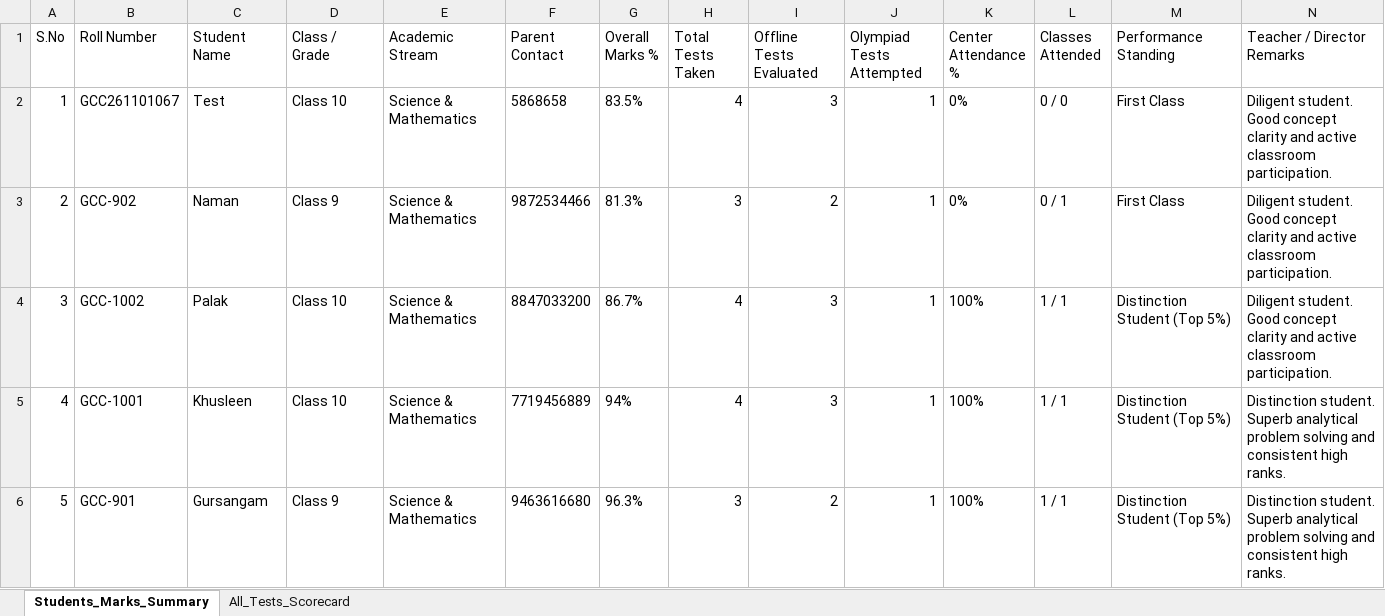
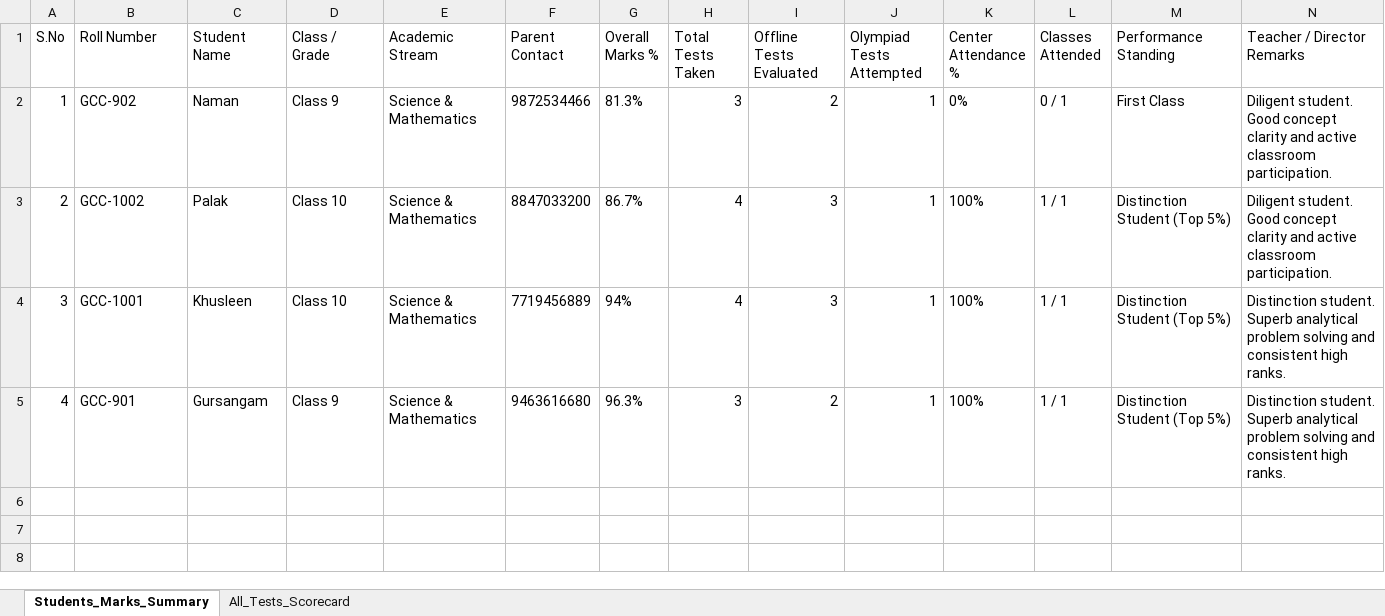
Before and after one commit to goyalharshit543-bit/goyalcoachingcenter, an Excel workbook: records/Examination_Marks_And_Reports/All_Students_Master_Marks_Register.xlsx, sheet Students_Marks_Summary, drawn as a sheet; values as stored, in another font and other column widths than the file's, no borders; the diff names each change by its address in the sheet, - before the commit and + after, or states it on an @@ line.

Commit message:
fix: remove demo details, test student, sample doubts, dummy enquiry, and hide reset demo button

```diff
--- a/records/Examination_Marks_And_Reports/All_Students_Master_Marks_Register.xlsx (sheet Students_Marks_Summary)
+++ b/records/Examination_Marks_And_Reports/All_Students_Master_Marks_Register.xlsx (sheet Students_Marks_Summary)
-B2 (Roll Number): GCC261101067
+B2 (Roll Number): GCC-902
-C2 (Student Name): Test
+C2 (Student Name): Naman
-D2 (Class / Grade): Class 10
+D2 (Class / Grade): Class 9
-F2 (Parent Contact): 5868658
+F2 (Parent Contact): 9872534466
-G2 (Overall Marks %): 83.5%
+G2 (Overall Marks %): 81.3%
-H2 (Total Tests Taken): 4
+H2 (Total Tests Taken): 3
-I2 (Offline Tests Evaluated): 3
+I2 (Offline Tests Evaluated): 2
-L2 (Classes Attended): 0 / 0
+L2 (Classes Attended): 0 / 1
-B3 (Roll Number): GCC-902
+B3 (Roll Number): GCC-1002
-C3 (Student Name): Naman
+C3 (Student Name): Palak
-D3 (Class / Grade): Class 9
+D3 (Class / Grade): Class 10
-F3 (Parent Contact): 9872534466
+F3 (Parent Contact): 8847033200
-G3 (Overall Marks %): 81.3%
+G3 (Overall Marks %): 86.7%
-H3 (Total Tests Taken): 3
+H3 (Total Tests Taken): 4
-I3 (Offline Tests Evaluated): 2
+I3 (Offline Tests Evaluated): 3
-K3 (Center Attendance %): 0%
+K3 (Center Attendance %): 100%
-L3 (Classes Attended): 0 / 1
+L3 (Classes Attended): 1 / 1
-M3 (Performance Standing): First Class
+M3 (Performance Standing): Distinction Student (Top 5%)
-B4 (Roll Number): GCC-1002
+B4 (Roll Number): GCC-1001
-C4 (Student Name): Palak
+C4 (Student Name): Khusleen
-F4 (Parent Contact): 8847033200
+F4 (Parent Contact): 7719456889
-G4 (Overall Marks %): 86.7%
+G4 (Overall Marks %): 94%
-N4 (Teacher / Director Remarks): Diligent student. Good concept clarity and active classroom participation.
+N4 (Teacher / Director Remarks): Distinction student. Superb analytical problem solving and consistent high ranks.
-B5 (Roll Number): GCC-1001
+B5 (Roll Number): GCC-901
-C5 (Student Name): Khusleen
+C5 (Student Name): Gursangam
-D5 (Class / Grade): Class 10
+D5 (Class / Grade): Class 9
-F5 (Parent Contact): 7719456889
+F5 (Parent Contact): 9463616680
-G5 (Overall Marks %): 94%
+G5 (Overall Marks %): 96.3%
-H5 (Total Tests Taken): 4
+H5 (Total Tests Taken): 3
-I5 (Offline Tests Evaluated): 3
+I5 (Offline Tests Evaluated): 2
-row 6: 5 | GCC-901 | Gursangam | Class 9 | Science & Mathematics | 9463616680 | 96.3% | 3 | 2 | 1 | 100% | 1 / 1 | Distinction Student (Top 5%) | Distinction student. Superb analytical problem solving and consistent high ranks.
```
Also changed, not shown: sheet All_Tests_Scorecard, Class_Organized_Records/Class_10th/00_Class_10th_Marks_And_Tests_Register.xlsx, Class_Organized_Records/Class_10th/Subjects/Mathematics/Mathematics_Marks_Register.xlsx, 21 other files.
